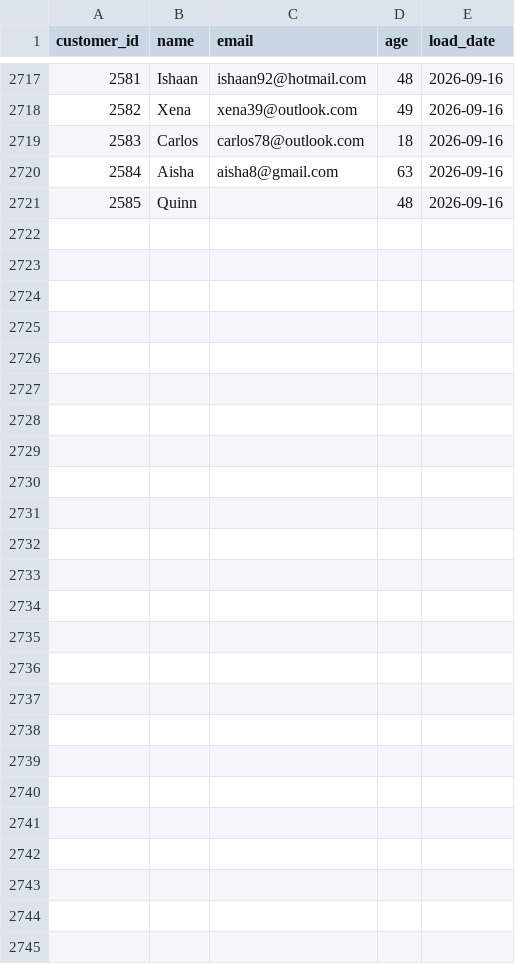
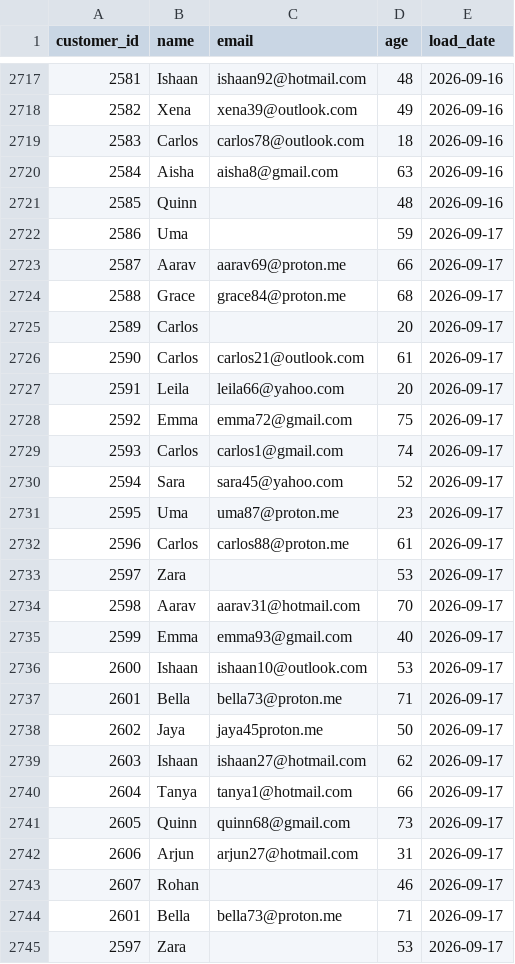
Before and after one commit to darshandharu/data-quality-monitoring-dashboard, a CSV file: raw_data/customer_data.csv, drawn as a sheet; only a part is shown, gaps mark what is left out; the diff names each change by its address in the sheet, - before the commit and + after, or states it on an @@ line.

```diff
--- a/raw_data/customer_data.csv
+++ b/raw_data/customer_data.csv
+row 2722: 2586 | Uma |  | 59 | 2026-09-17
+row 2723: 2587 | Aarav | aarav69@proton.me | 66 | 2026-09-17
+row 2724: 2588 | Grace | grace84@proton.me | 68 | 2026-09-17
+row 2725: 2589 | Carlos |  | 20 | 2026-09-17
+row 2726: 2590 | Carlos | carlos21@outlook.com | 61 | 2026-09-17
+row 2727: 2591 | Leila | leila66@yahoo.com | 20 | 2026-09-17
+row 2728: 2592 | Emma | emma72@gmail.com | 75 | 2026-09-17
+row 2729: 2593 | Carlos | carlos1@gmail.com | 74 | 2026-09-17
+row 2730: 2594 | Sara | sara45@yahoo.com | 52 | 2026-09-17
+row 2731: 2595 | Uma | uma87@proton.me | 23 | 2026-09-17
+row 2732: 2596 | Carlos | carlos88@proton.me | 61 | 2026-09-17
+row 2733: 2597 | Zara |  | 53 | 2026-09-17
+row 2734: 2598 | Aarav | aarav31@hotmail.com | 70 | 2026-09-17
+row 2735: 2599 | Emma | emma93@gmail.com | 40 | 2026-09-17
+row 2736: 2600 | Ishaan | ishaan10@outlook.com | 53 | 2026-09-17
+row 2737: 2601 | Bella | bella73@proton.me | 71 | 2026-09-17
+row 2738: 2602 | Jaya | jaya45proton.me | 50 | 2026-09-17
+row 2739: 2603 | Ishaan | ishaan27@hotmail.com | 62 | 2026-09-17
+row 2740: 2604 | Tanya | tanya1@hotmail.com | 66 | 2026-09-17
+row 2741: 2605 | Quinn | quinn68@gmail.com | 73 | 2026-09-17
+row 2742: 2606 | Arjun | arjun27@hotmail.com | 31 | 2026-09-17
+row 2743: 2607 | Rohan |  | 46 | 2026-09-17
+row 2744: 2601 | Bella | bella73@proton.me | 71 | 2026-09-17
+row 2745: 2597 | Zara |  | 53 | 2026-09-17
```
Also changed, not shown: 4 other files.
